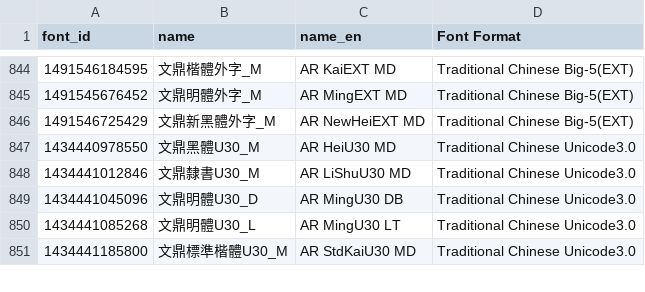
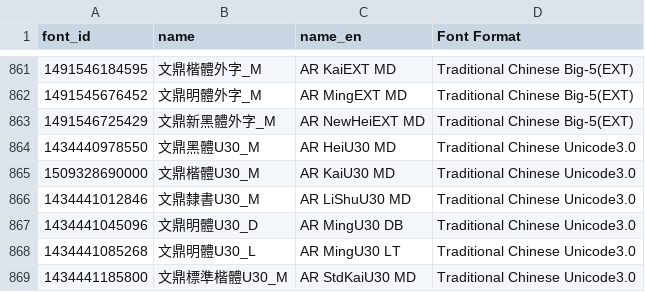
Before and after one commit to font-development/ARPHFonts, a CSV file: ARPHFontsList.csv, drawn as a sheet; only a part is shown, gaps mark what is left out; the diff covers the shown part only; the diff names each change by its address in the sheet, - before the commit and + after, or states it on an @@ line.

```diff
--- a/ARPHFontsList.csv
+++ b/ARPHFontsList.csv
+row 865: 1509328690000 | 文鼎楷體U30_M | AR KaiU30 MD | Traditional Chinese Unicode3.0
```
Also changed, not shown: 18 added rows and 1 removed row elsewhere in this file.
